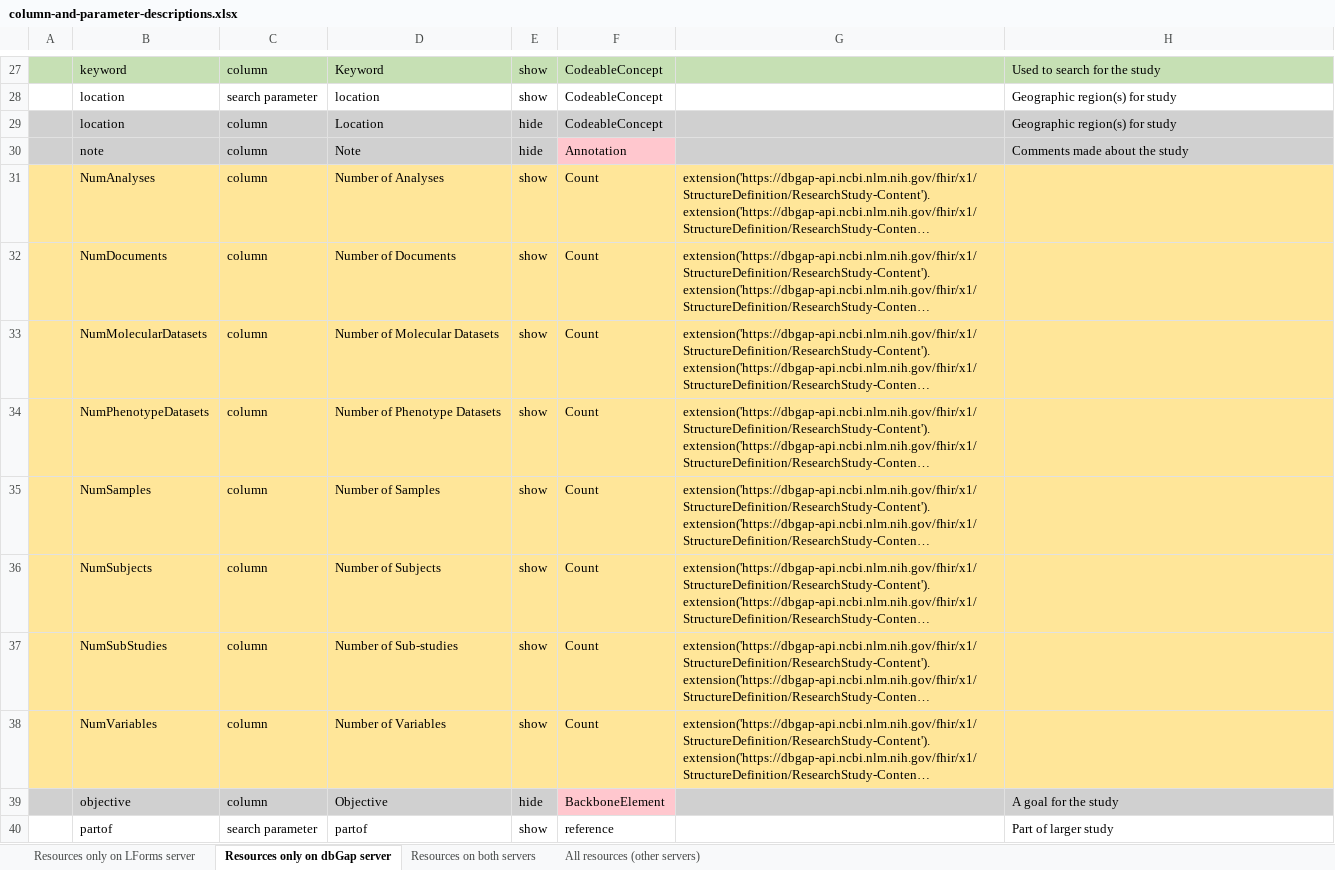
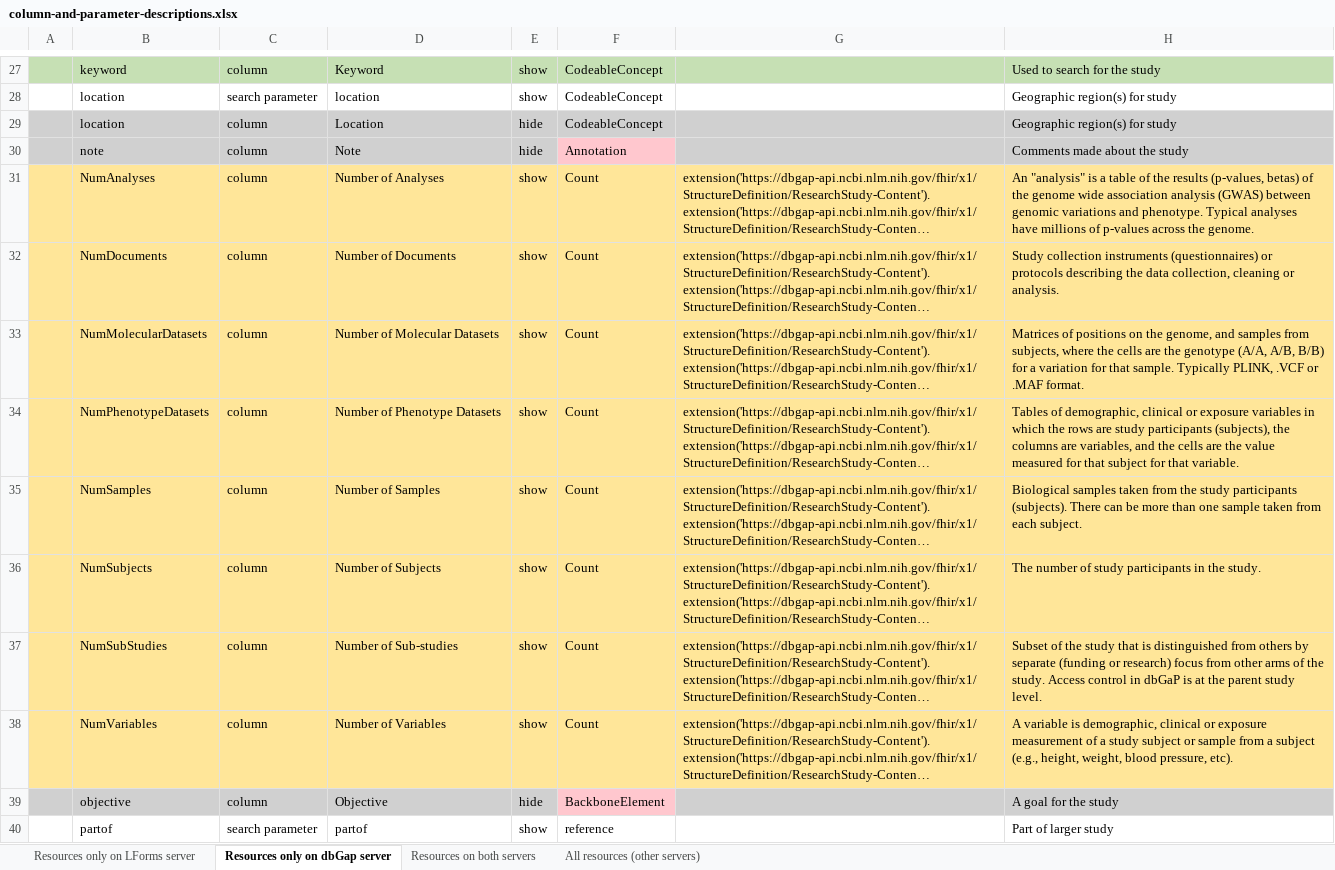
Before and after one commit to LHNCBC/research-data-finder, an Excel workbook: src/conf/xlsx/column-and-parameter-descriptions.xlsx, sheet Resources only on dbGap server, drawn as a sheet; only a part is shown, gaps mark what is left out; long unchanged cells end in …; values as stored, in another font and other column widths than the file's, no borders; the diff names each change by its address in the sheet, - before the commit and + after, or states it on an @@ line.

```diff
--- a/src/conf/xlsx/column-and-parameter-descriptions.xlsx (sheet Resources only on dbGap server)
+++ b/src/conf/xlsx/column-and-parameter-descriptions.xlsx (sheet Resources only on dbGap server)
-H31: (empty)
+H31: An "analysis" is a table of the results (p-values, betas) of the genome wide association analysis (GWAS) between genomic variations and phenotype. Typical analyses have millions of p-values across the genome.
-H32: (empty)
+H32: Study collection instruments (questionnaires) or protocols describing the data collection, cleaning or analysis.
-H33: (empty)
+H33: Matrices of positions on the genome, and samples from subjects, where the cells are the genotype (A/A, A/B, B/B) for a variation for that sample. Typically PLINK, .VCF or .MAF format.
-H34: (empty)
+H34: Tables of demographic, clinical or exposure variables in which the rows are study participants (subjects), the columns are variables, and the cells are the value measured for that subject for that variable.
-H35: (empty)
+H35: Biological samples taken from the study participants (subjects). There can be more than one sample taken from each subject.
-H36: (empty)
+H36: The number of study participants in the study.
-H37: (empty)
+H37: Subset of the study that is distinguished from others by separate (funding or research) focus from other arms of the study. Access control in dbGaP is at the parent study level.
-H38: (empty)
+H38: A variable is demographic, clinical or exposure measurement of a study subject or sample from a subject (e.g., height, weight, blood pressure, etc).
```
Also changed, not shown: 4 other files.
